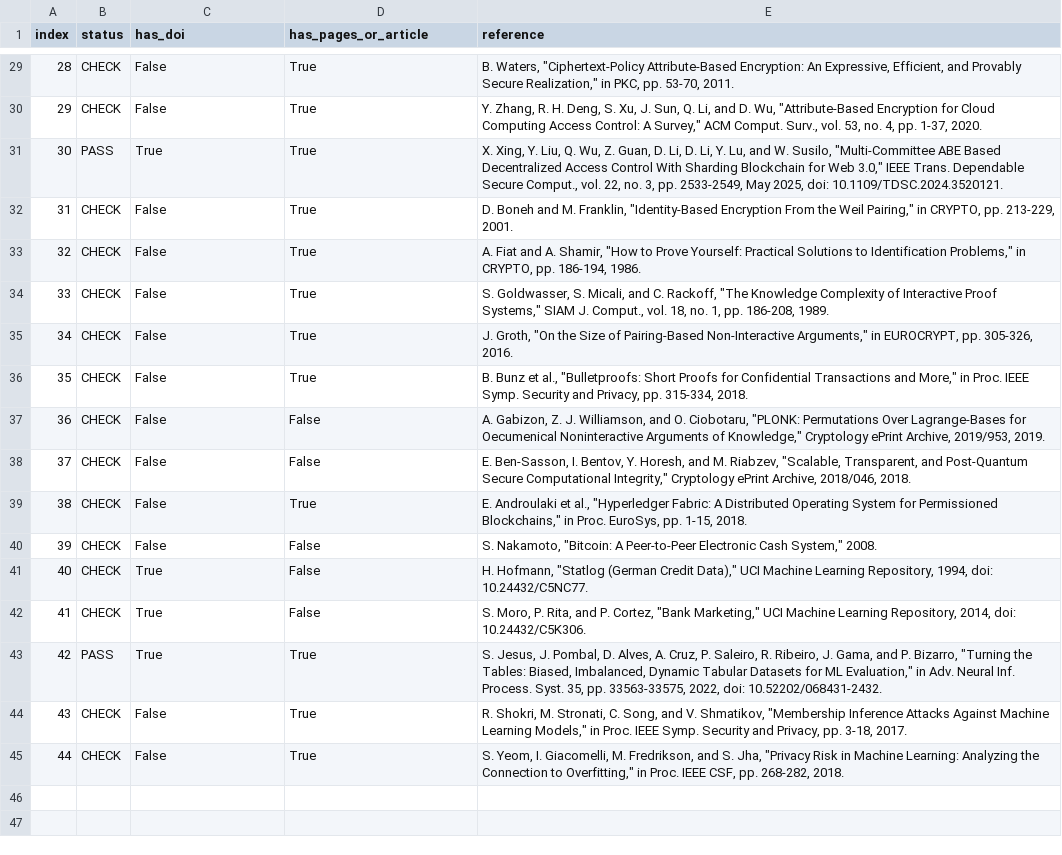
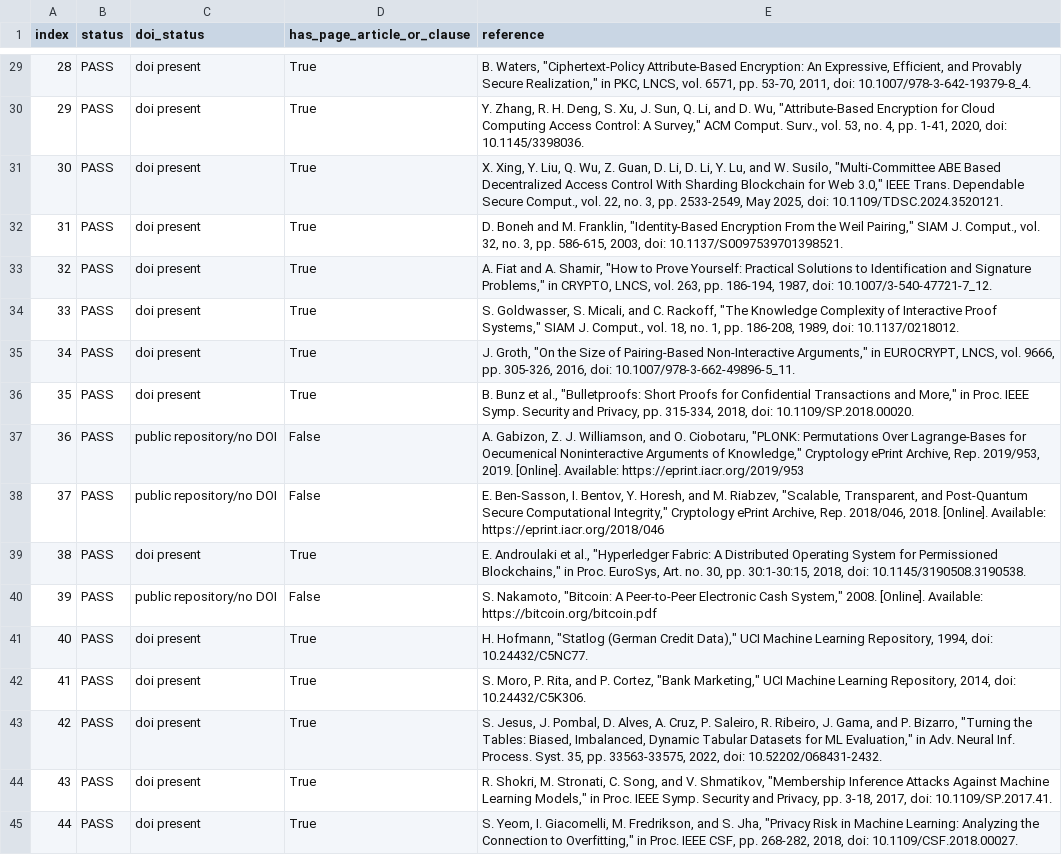
Before and after one commit to Kent919/MA-ABE-FU, a CSV file: results/reference_audit_v5.csv, drawn as a sheet; only a part is shown, gaps mark what is left out; the diff covers the shown part only; the diff names each change by its address in the sheet, - before the commit and + after, or states it on an @@ line.

Commit message:
Normalize IEEE references and audit metadata

```diff
--- a/results/reference_audit_v5.csv
+++ b/results/reference_audit_v5.csv
-C1: has_doi
+C1: doi_status
-D1: has_pages_or_article
+D1: has_page_article_or_clause
-B29:B30 (status): CHECK
+B29:B30 (status): PASS
-C29:C30 (doi_status): False
+C29:C30 (doi_status): doi present
-E29 (reference): …in PKC, pp. 53-70, 2011.
+E29 (reference): …in PKC, LNCS, vol. 6571, pp. 53-70, 2011, doi: 10.1007/978-3-642-19379-8_4.
-E30 (reference): …4, pp. 1-37, 2020.
+E30 (reference): …4, pp. 1-41, 2020, doi: 10.1145/3398036.
-C31 (doi_status): True
+C31 (doi_status): doi present
-B32:B42 (status): CHECK
+B32:B42 (status): PASS
-C32:C36 (doi_status): False
+C32:C36 (doi_status): doi present
-E32 (reference): …Weil Pairing," in CRYPTO, pp. 213-229, 2001.
+E32 (reference): …Weil Pairing," SIAM J. Comput., vol. 32, no. 3, pp. 586-615, 2003, doi: 10.1137/S0097539701398521.
-E33 (reference): …to Identification Problems," in CRYPTO, pp. 186-194, 1986.
+E33 (reference): …to Identification and Signature Problems," in CRYPTO, LNCS, vol. 263, pp. 186-194, 1987, doi: 10.1007/3-540-47721-7_12.
-E34 (reference): …pp. 186-208, 1989.
+E34 (reference): …pp. 186-208, 1989, doi: 10.1137/0218012.
-E35 (reference): …in EUROCRYPT, pp. 305-326, 2016.
+E35 (reference): …in EUROCRYPT, LNCS, vol. 9666, pp. 305-326, 2016, doi: 10.1007/978-3-662-49896-5_11.
-E36 (reference): …pp. 315-334, 2018.
+E36 (reference): …pp. 315-334, 2018, doi: 10.1109/SP.2018.00020.
-C37:C38 (doi_status): False
+C37:C38 (doi_status): public repository/no DOI
-E37 (reference): …ePrint Archive, 2019/953, 2019.
+E37 (reference): …ePrint Archive, Rep. 2019/953, 2019. [Online]. Available: https://eprint.iacr.org/2019/953
-E38 (reference): …ePrint Archive, 2018/046, 2018.
+E38 (reference): …ePrint Archive, Rep. 2018/046, 2018. [Online]. Available: https://eprint.iacr.org/2018/046
-C39 (doi_status): False
+C39 (doi_status): doi present
-E39 (reference): …Proc. EuroSys, pp. 1-15, 2018.
+E39 (reference): …Proc. EuroSys, Art. no. 30, pp. 30:1-30:15, 2018, doi: 10.1145/3190508.3190538.
-C40 (doi_status): False
+C40 (doi_status): public repository/no DOI
-E40 (reference): …System," 2008.
+E40 (reference): …System," 2008. [Online]. Available: https://bitcoin.org/bitcoin.pdf
-C41:C43 (doi_status): True
+C41:C43 (doi_status): doi present
-D41:D42 (has_page_article_or_clause): False
+D41:D42 (has_page_article_or_clause): True
-B44:B45 (status): CHECK
+B44:B45 (status): PASS
-C44:C45 (doi_status): False
+C44:C45 (doi_status): doi present
-E44 (reference): …pp. 3-18, 2017.
+E44 (reference): …pp. 3-18, 2017, doi: 10.1109/SP.2017.41.
-E45 (reference): …pp. 268-282, 2018.
+E45 (reference): …pp. 268-282, 2018, doi: 10.1109/CSF.2018.00027.
```
Also changed, not shown: 54 edited cells elsewhere in this file, results/term_audit_v5.csv, submission_tdsc_v5/reproducibility/reference_audit_v5.csv, 4 other files.
